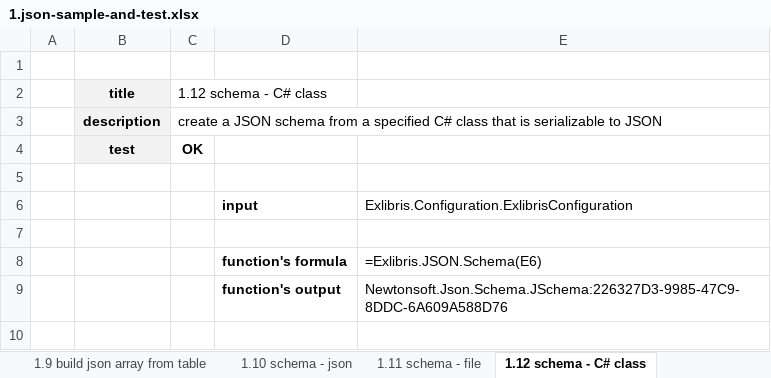
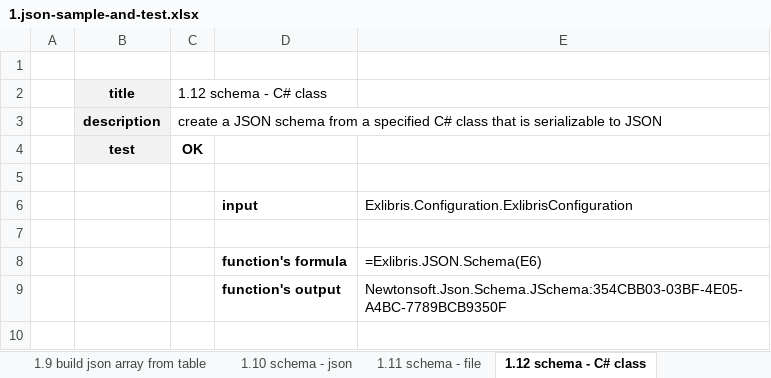
Before and after one commit to mugenfugafuga/exlibris, an Excel workbook: samples/1.json-sample-and-test.xlsx, sheet 1.12 schema - C# class, drawn as a sheet; only a part is shown; values as stored, in another font and other column widths than the file's, no borders; conditional formats not drawn; the diff covers the shown part only; the diff names each change by its address in the sheet, - before the commit and + after, or states it on an @@ line.

```diff
--- a/samples/1.json-sample-and-test.xlsx (sheet 1.12 schema - C# class)
+++ b/samples/1.json-sample-and-test.xlsx (sheet 1.12 schema - C# class)
-E9: Newtonsoft.Json.Schema.JSchema:226327D3-9985-47C9-8DDC-6A609A588D76
+E9: Newtonsoft.Json.Schema.JSchema:354CBB03-03BF-4E05-A4BC-7789BCB9350F
```
Also changed, not shown: 2 edited cells elsewhere in this sheet, sheet 1.99 misc, sheet 1.8 table - column selection, sheet 1.4 create json - value as json, sheet 1.13 schema - validate, sheet 1.6 values - json path, sheet 1.16 DateTime, 10 more sheets, 18 other files.
